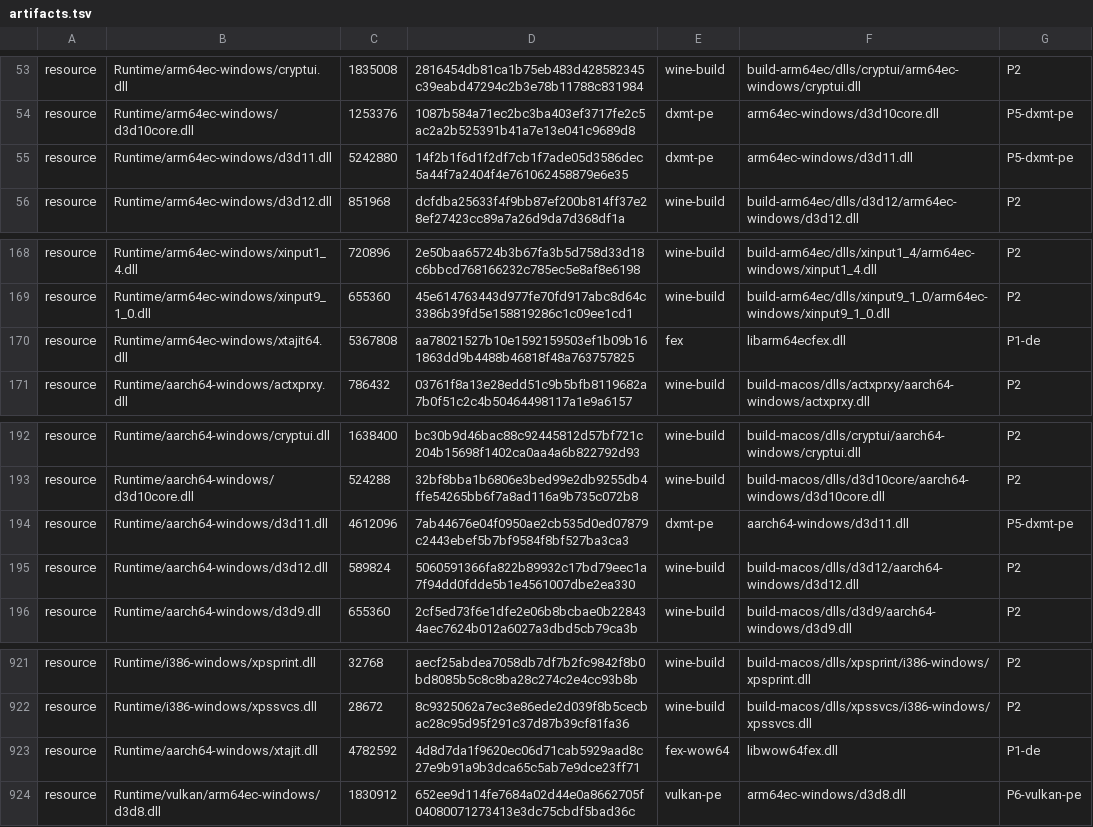
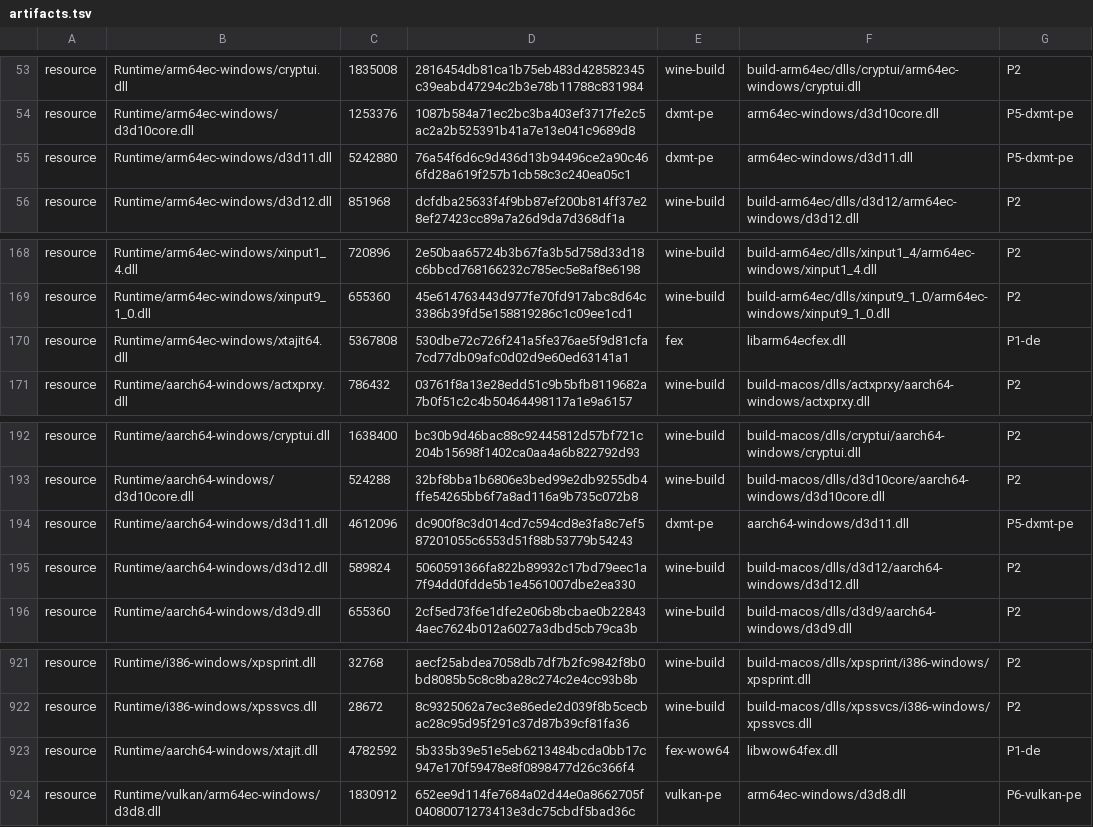
Before and after one commit to playportdev/playport, a TSV file: app/artifacts.tsv, drawn as a sheet; only a part is shown, gaps mark what is left out.

```diff
--- a/app/artifacts.tsv
+++ b/app/artifacts.tsv
@@ -54,3 +54,3 @@ resource	Runtime/arm64ec-windows/cryptui.dll	1835008	2816454db81ca1b75eb483d4285
 resource	Runtime/arm64ec-windows/d3d10core.dll	1253376	1087b584a71ec2bc3ba403ef3717fe2c5ac2a2b525391b41a7e13e041c9689d8	dxmt-pe	arm64ec-windows/d3d10core.dll	P5-dxmt-pe
-resource	Runtime/arm64ec-windows/d3d11.dll	5242880	14f2b1f6d1f2df7cb1f7ade05d3586dec5a44f7a2404f4e761062458879e6e35	dxmt-pe	arm64ec-windows/d3d11.dll	P5-dxmt-pe
+resource	Runtime/arm64ec-windows/d3d11.dll	5242880	76a54f6d6c9d436d13b94496ce2a90c466fd28a619f257b1cb58c3c240ea05c1	dxmt-pe	arm64ec-windows/d3d11.dll	P5-dxmt-pe
 resource	Runtime/arm64ec-windows/d3d12.dll	851968	dcfdba25633f4f9bb87ef200b814ff37e28ef27423cc89a7a26d9da7d368df1a	wine-build	build-arm64ec/dlls/d3d12/arm64ec-windows/d3d12.dll	P2
@@ -169,3 +169,3 @@ resource	Runtime/arm64ec-windows/xinput1_4.dll	720896	2e50baa65724b3b67fa3b5d758
 resource	Runtime/arm64ec-windows/xinput9_1_0.dll	655360	45e614763443d977fe70fd917abc8d64c3386b39fd5e158819286c1c09ee1cd1	wine-build	build-arm64ec/dlls/xinput9_1_0/arm64ec-windows/xinput9_1_0.dll	P2
-resource	Runtime/arm64ec-windows/xtajit64.dll	5367808	aa78021527b10e1592159503ef1b09b161863dd9b4488b46818f48a763757825	fex	libarm64ecfex.dll	P1-de
+resource	Runtime/arm64ec-windows/xtajit64.dll	5367808	530dbe72c726f241a5fe376ae5f9d81cfa7cd77db09afc0d02d9e60ed63141a1	fex	libarm64ecfex.dll	P1-de
 resource	Runtime/aarch64-windows/actxprxy.dll	786432	03761f8a13e28edd51c9b5bfb8119682a7b0f51c2c4b50464498117a1e9a6157	wine-build	build-macos/dlls/actxprxy/aarch64-windows/actxprxy.dll	P2
@@ -193,3 +193,3 @@ resource	Runtime/aarch64-windows/cryptui.dll	1638400	bc30b9d46bac88c92445812d57b
 resource	Runtime/aarch64-windows/d3d10core.dll	524288	32bf8bba1b6806e3bed99e2db9255db4ffe54265bb6f7a8ad116a9b735c072b8	wine-build	build-macos/dlls/d3d10core/aarch64-windows/d3d10core.dll	P2
-resource	Runtime/aarch64-windows/d3d11.dll	4612096	7ab44676e04f0950ae2cb535d0ed07879c2443ebef5b7bf9584f8bf527ba3ca3	dxmt-pe	aarch64-windows/d3d11.dll	P5-dxmt-pe
+resource	Runtime/aarch64-windows/d3d11.dll	4612096	dc900f8c3d014cd7c594cd8e3fa8c7ef587201055c6553d51f88b53779b54243	dxmt-pe	aarch64-windows/d3d11.dll	P5-dxmt-pe
 resource	Runtime/aarch64-windows/d3d12.dll	589824	5060591366fa822b89932c17bd79eec1a7f94dd0fdde5b1e4561007dbe2ea330	wine-build	build-macos/dlls/d3d12/aarch64-windows/d3d12.dll	P2
@@ -922,3 +922,3 @@ resource	Runtime/i386-windows/xpsprint.dll	32768	aecf25abdea7058db7df7b2fc9842f8
 resource	Runtime/i386-windows/xpssvcs.dll	28672	8c9325062a7ec3e86ede2d039f8b5cecbac28c95d95f291c37d87b39cf81fa36	wine-build	build-macos/dlls/xpssvcs/i386-windows/xpssvcs.dll	P2
-resource	Runtime/aarch64-windows/xtajit.dll	4782592	4d8d7da1f9620ec06d71cab5929aad8c27e9b91a9b3dca65c5ab7e9dce23ff71	fex-wow64	libwow64fex.dll	P1-de
+resource	Runtime/aarch64-windows/xtajit.dll	4782592	5b335b39e51e5eb6213484bcda0bb17c947e170f59478e8f0898477d26c366f4	fex-wow64	libwow64fex.dll	P1-de
 resource	Runtime/vulkan/arm64ec-windows/d3d8.dll	1830912	652ee9d114fe7684a02d44e0a8662705f04080071273413e3dc75cbdf5bad36c	vulkan-pe	arm64ec-windows/d3d8.dll	P6-vulkan-pe
```
Also changed, not shown: build/generated/wine-pe-aarch64-windows.tsv, build/generated/wine-pe-i386-windows.tsv.
